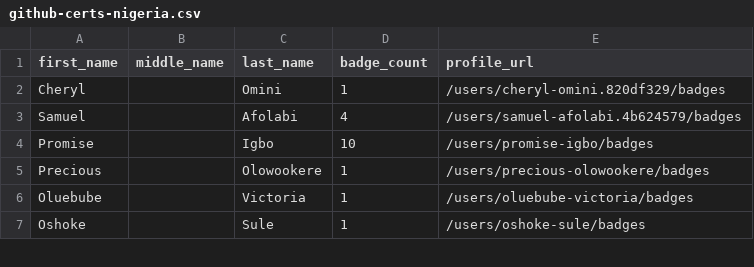
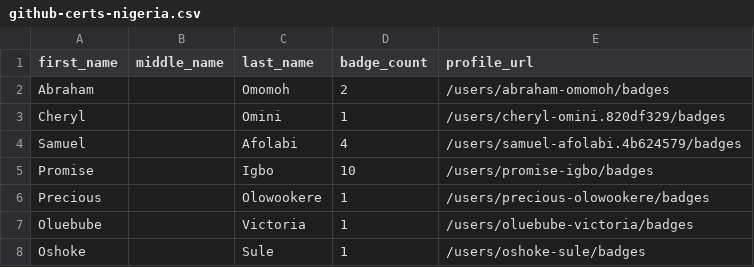
Before and after one commit to andrediasbr/github-certification-ranking, a CSV file: datasource/github-certs-nigeria.csv, drawn as a sheet; only a part is shown.

```diff
--- a/datasource/github-certs-nigeria.csv
+++ b/datasource/github-certs-nigeria.csv
@@ -1,2 +1,3 @@
 first_name,middle_name,last_name,badge_count,profile_url
+Abraham,,Omomoh,2,/users/abraham-omomoh/badges
 Cheryl,,Omini,1,/users/cheryl-omini.820df329/badges
```
Also changed, not shown: datasource/github-certs-australia.csv, datasource/github-certs-brazil.csv, 15 other files.
